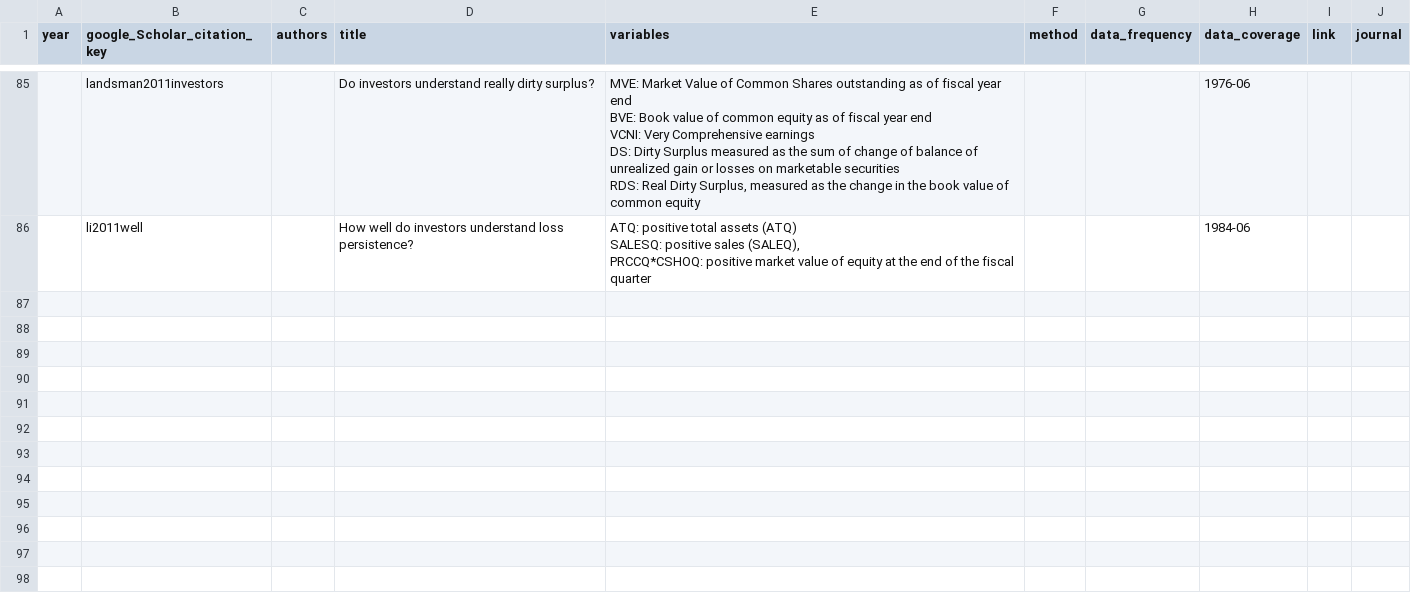
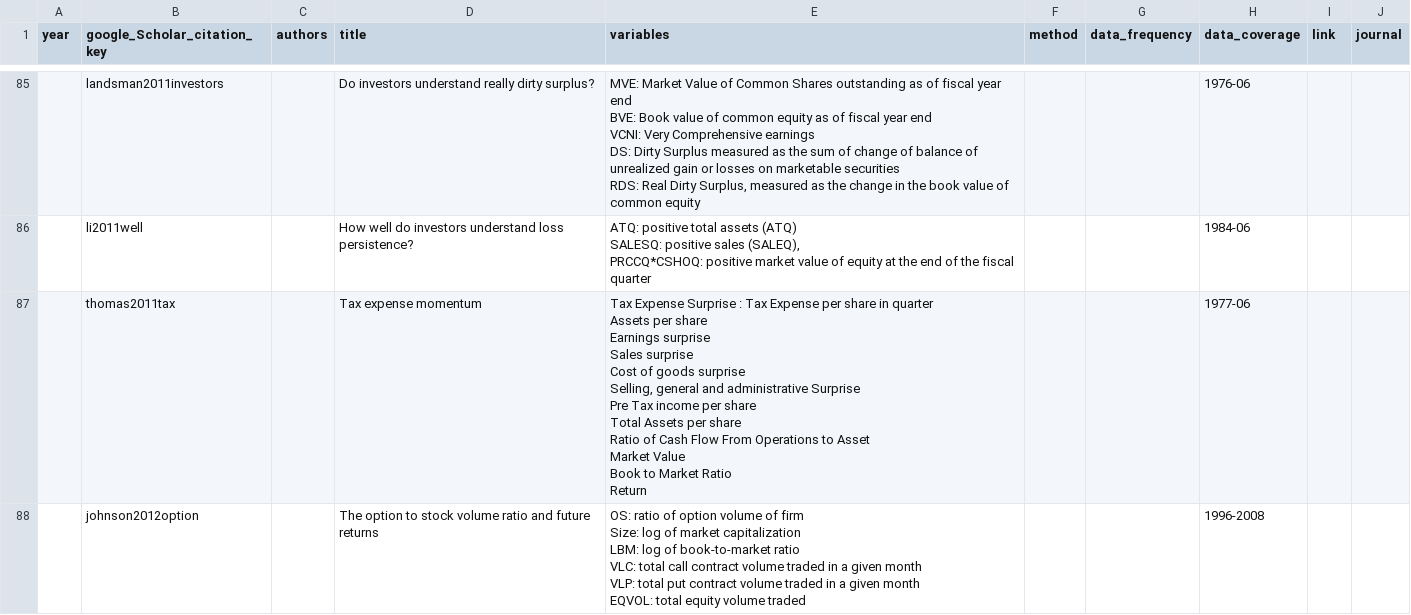
Before and after one commit to krishpn/financialanomalies, a CSV file: literatures.csv, drawn as a sheet; only a part is shown, gaps mark what is left out.

```diff
--- a/literatures.csv
+++ b/literatures.csv
@@ -556 +556,21 @@ SALESQ: positive sales (SALEQ),
 PRCCQ*CSHOQ: positive market value of equity at the end of the fiscal quarter",,,1984-06,,
+,thomas2011tax,,Tax expense momentum,"Tax Expense Surprise : Tax Expense per share in quarter
+Assets per share
+Earnings surprise
+Sales surprise
+Cost of goods surprise
+Selling, general and administrative Surprise
+Pre Tax income per share
+Total Assets per share
+Ratio of Cash Flow From Operations to Asset
+Market Value
+Book to Market Ratio
+Return ",,,1977-06,,
+,"johnson2012option
+",,"The option to stock volume ratio and future returns
+","OS: ratio of option volume of firm
+Size: log of market capitalization
+LBM: log of book-to-market ratio
+VLC: total call contract volume traded in a given month
+VLP: total put contract volume traded in a given month
+EQVOL: total equity volume traded",,,1996-2008,,
```
Also changed, not shown: 3 other files.
